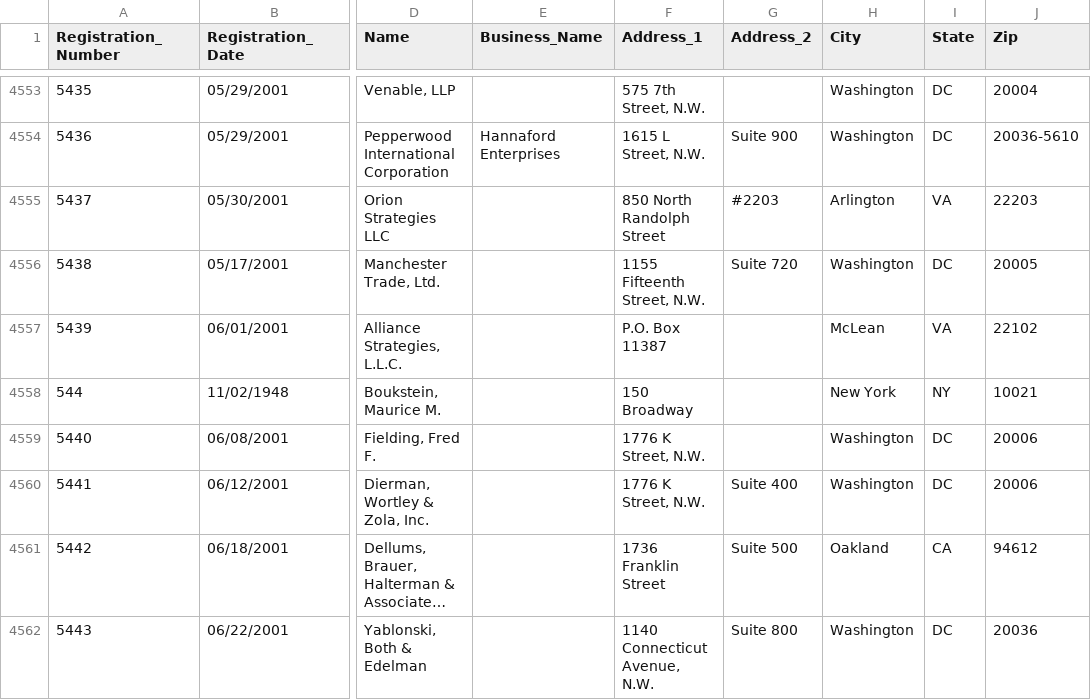
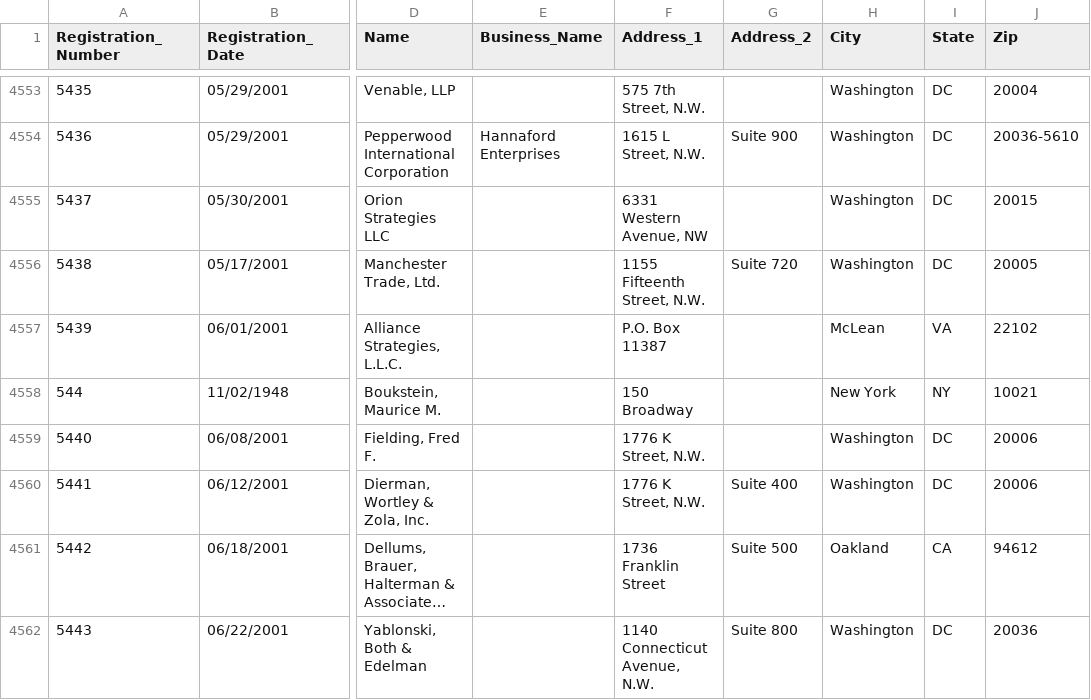
Before and after one commit to simonw/fara-history, a CSV file: FARA_All_Registrants.csv, drawn as a sheet; only a part is shown, gaps mark what is left out; long unchanged cells end in …; the diff names each change by its address in the sheet, - before the commit and + after, or states it on an @@ line.

Commit message:
1 row changed
  Registration_Number: 5437
    Address_1: "850 North Randolph Street" => "6331 Western Avenue, NW"
    Address_2: "#2203" => ""
    City: "Arlington" => "Washington"
    State: "VA" => "DC"
    Zip: "22203" => "20015"

[skip ci]

```diff
--- a/FARA_All_Registrants.csv
+++ b/FARA_All_Registrants.csv
-F4555 (Address_1): 850 North Randolph Street
+F4555 (Address_1): 6331 Western Avenue, NW
-G4555 (Address_2): #2203
+G4555 (Address_2): (empty)
-H4555 (City): Arlington
+H4555 (City): Washington
-I4555 (State): VA
+I4555 (State): DC
-J4555 (Zip): 22203
+J4555 (Zip): 20015
```
